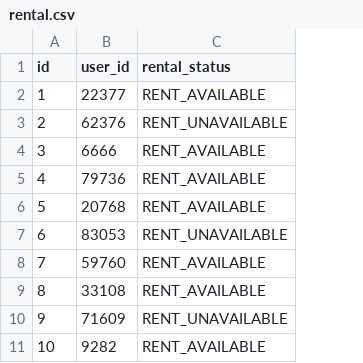
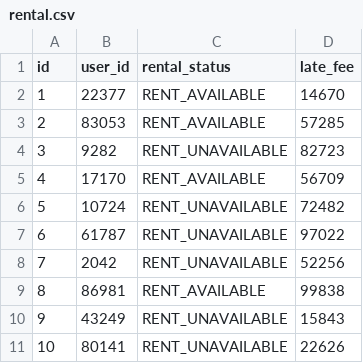
Before and after one commit to PaengE/book-rental-service-rental, a CSV file: src/main/resources/config/liquibase/fake-data/rental.csv, drawn as a sheet; the diff names each change by its address in the sheet, - before the commit and + after, or states it on an @@ line.

```diff
--- a/src/main/resources/config/liquibase/fake-data/rental.csv
+++ b/src/main/resources/config/liquibase/fake-data/rental.csv
+column D (late_fee), rows 2-11: 14670 | 57285 | 82723 | 56709 | 72482 | 97022 | 52256 | 99838 | 15843 | 22626
-B3 (user_id): 62376
+B3 (user_id): 83053
-C3 (rental_status): RENT_UNAVAILABLE
+C3 (rental_status): RENT_AVAILABLE
-B4 (user_id): 6666
+B4 (user_id): 9282
-C4 (rental_status): RENT_AVAILABLE
+C4 (rental_status): RENT_UNAVAILABLE
-B5 (user_id): 79736
+B5 (user_id): 17170
-B6 (user_id): 20768
+B6 (user_id): 10724
-C6 (rental_status): RENT_AVAILABLE
+C6 (rental_status): RENT_UNAVAILABLE
-B7 (user_id): 83053
+B7 (user_id): 61787
-B8 (user_id): 59760
+B8 (user_id): 2042
-C8 (rental_status): RENT_AVAILABLE
+C8 (rental_status): RENT_UNAVAILABLE
-B9 (user_id): 33108
+B9 (user_id): 86981
-B10 (user_id): 71609
+B10 (user_id): 43249
-B11 (user_id): 9282
+B11 (user_id): 80141
-C11 (rental_status): RENT_AVAILABLE
+C11 (rental_status): RENT_UNAVAILABLE
```
Also changed, not shown: src/main/resources/config/liquibase/fake-data/rented_item.csv, 27 other files.
